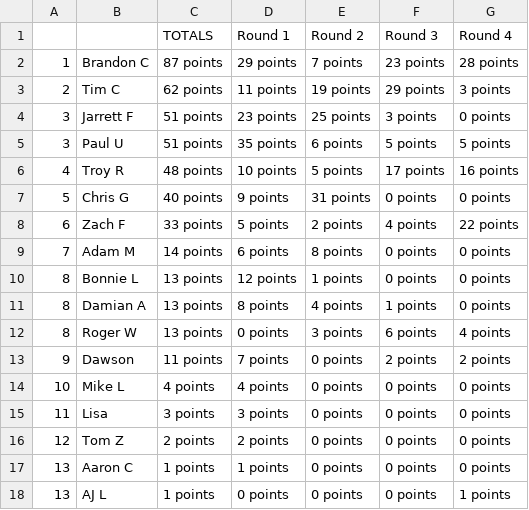
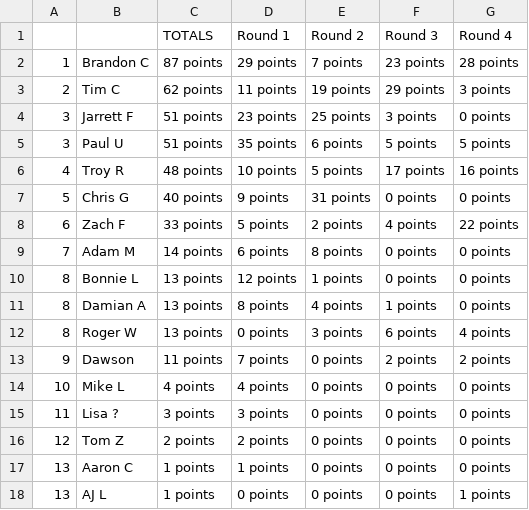
Before and after one commit to jff97/offsuitPokerLeagueLeaderboard, a CSV file: src/poker_scraper/data_service/legacy_data/anticipationTues.csv, drawn as a sheet.

```diff
--- a/src/poker_scraper/data_service/legacy_data/anticipationTues.csv
+++ b/src/poker_scraper/data_service/legacy_data/anticipationTues.csv
@@ -14,3 +14,3 @@
 10,Mike L,4 points,4 points,0 points,0 points,0 points
-11,Lisa,3 points,3 points,0 points,0 points,0 points
+11,Lisa ?,3 points,3 points,0 points,0 points,0 points
 12,Tom Z,2 points,2 points,0 points,0 points,0 points
```
Also changed, not shown: src/poker_scraper/data_service/legacy_data/brickyard.csv, src/poker_scraper/data_service/legacy_data/lakeside.csv, 1 other file.
